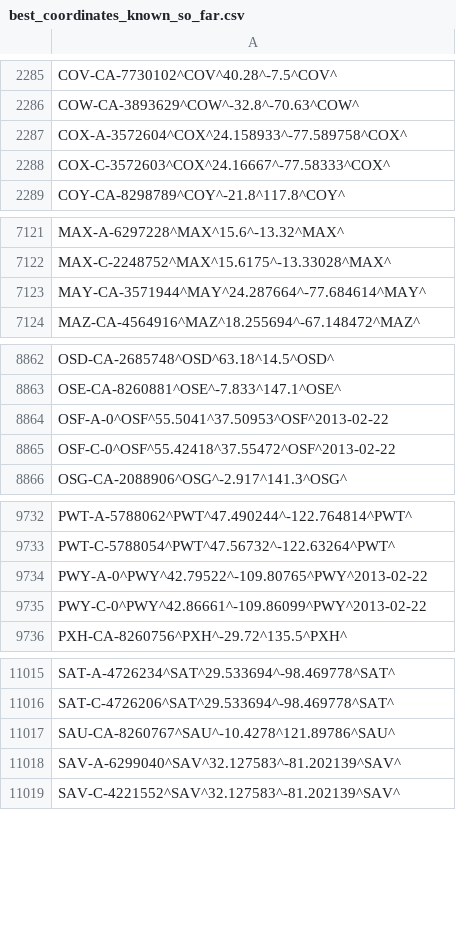
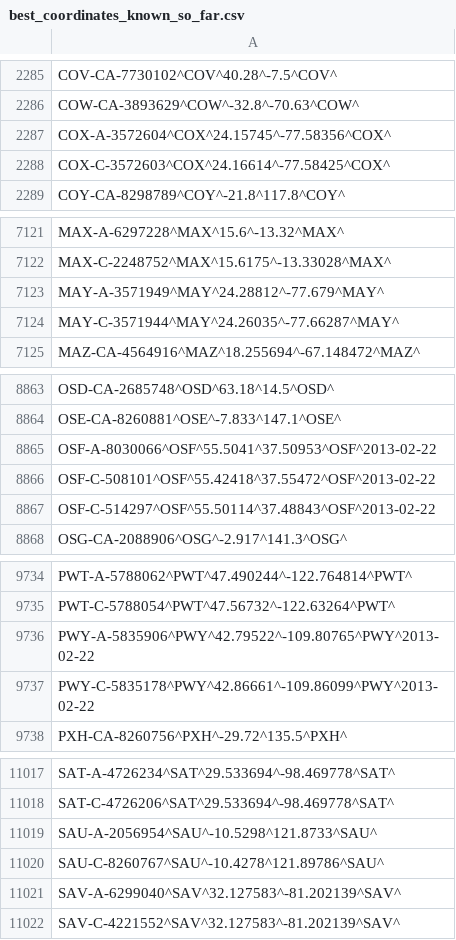
Before and after one commit to opentraveldata/optd, a CSV file: refdata/ORI/best_coordinates_known_so_far.csv, drawn as a sheet; only a part is shown, gaps mark what is left out; the diff covers the shown part only.

Commit message:
[RefData][ORI] Integrated latest Geonames updates.

```diff
--- a/refdata/ORI/best_coordinates_known_so_far.csv
+++ b/refdata/ORI/best_coordinates_known_so_far.csv
@@ -2286,4 +2286,4 @@ COV-CA-7730102^COV^40.28^-7.5^COV^
 COW-CA-3893629^COW^-32.8^-70.63^COW^
-COX-A-3572604^COX^24.158933^-77.589758^COX^
-COX-C-3572603^COX^24.16667^-77.58333^COX^
+COX-A-3572604^COX^24.15745^-77.58356^COX^
+COX-C-3572603^COX^24.16614^-77.58425^COX^
 COY-CA-8298789^COY^-21.8^117.8^COY^
@@ -7122,3 +7122,4 @@ MAX-A-6297228^MAX^15.6^-13.32^MAX^
 MAX-C-2248752^MAX^15.6175^-13.33028^MAX^
-MAY-CA-3571944^MAY^24.287664^-77.684614^MAY^
+MAY-A-3571949^MAY^24.28812^-77.679^MAY^
+MAY-C-3571944^MAY^24.26035^-77.66287^MAY^
 MAZ-CA-4564916^MAZ^18.255694^-67.148472^MAZ^
@@ -8863,4 +8864,5 @@ OSD-CA-2685748^OSD^63.18^14.5^OSD^
 OSE-CA-8260881^OSE^-7.833^147.1^OSE^
-OSF-A-0^OSF^55.5041^37.50953^OSF^2013-02-22
-OSF-C-0^OSF^55.42418^37.55472^OSF^2013-02-22
+OSF-A-8030066^OSF^55.5041^37.50953^OSF^2013-02-22
+OSF-C-508101^OSF^55.42418^37.55472^OSF^2013-02-22
+OSF-C-514297^OSF^55.50114^37.48843^OSF^2013-02-22
 OSG-CA-2088906^OSG^-2.917^141.3^OSG^
@@ -9733,4 +9735,4 @@ PWT-A-5788062^PWT^47.490244^-122.764814^PWT^
 PWT-C-5788054^PWT^47.56732^-122.63264^PWT^
-PWY-A-0^PWY^42.79522^-109.80765^PWY^2013-02-22
-PWY-C-0^PWY^42.86661^-109.86099^PWY^2013-02-22
+PWY-A-5835906^PWY^42.79522^-109.80765^PWY^2013-02-22
+PWY-C-5835178^PWY^42.86661^-109.86099^PWY^2013-02-22
 PXH-CA-8260756^PXH^-29.72^135.5^PXH^
@@ -11016,3 +11018,4 @@ SAT-A-4726234^SAT^29.533694^-98.469778^SAT^
 SAT-C-4726206^SAT^29.533694^-98.469778^SAT^
-SAU-CA-8260767^SAU^-10.4278^121.89786^SAU^
+SAU-A-2056954^SAU^-10.5298^121.8733^SAU^
+SAU-C-8260767^SAU^-10.4278^121.89786^SAU^
 SAV-A-6299040^SAV^32.127583^-81.202139^SAV^
```
Also changed, not shown: 5 edited cells elsewhere in this file.
